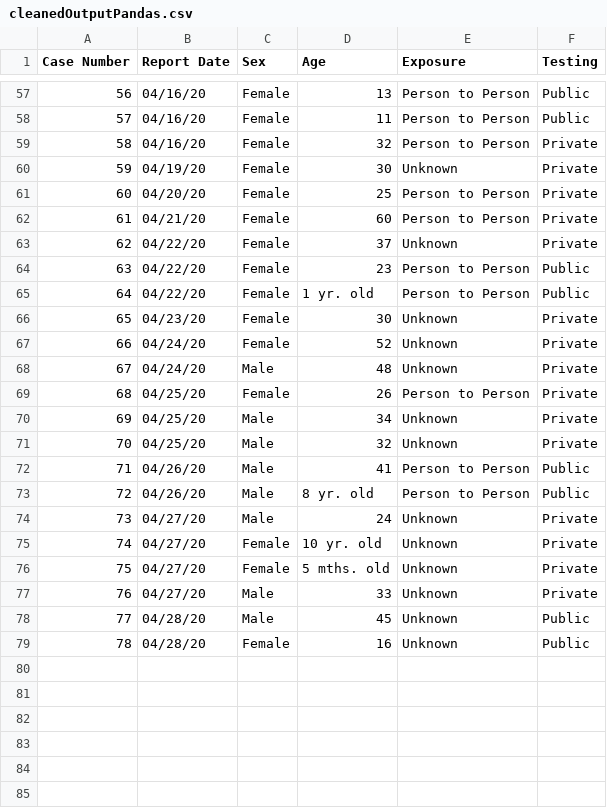
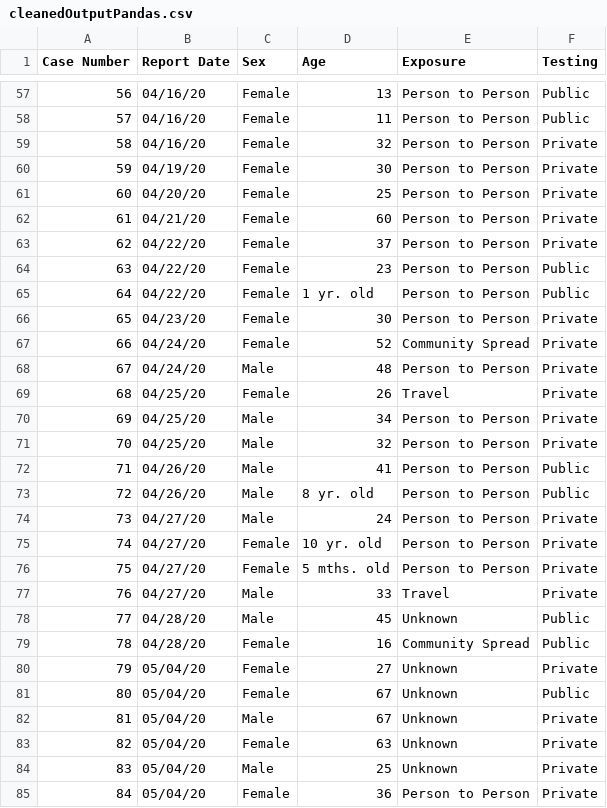
Before and after one commit to Tundrasama/ectorCountyCases, a CSV file: cleanedOutputPandas.csv, drawn as a sheet; only a part is shown, gaps mark what is left out; the diff covers the shown part only.

```diff
--- a/cleanedOutputPandas.csv
+++ b/cleanedOutputPandas.csv
@@ -59,21 +59,27 @@ Case Number,Report Date,Sex,Age,Exposure,Testing
 58,04/16/20,Female,32,Person to Person,Private
-59,04/19/20,Female,30,Unknown,Private
+59,04/19/20,Female,30,Person to Person,Private
 60,04/20/20,Female,25,Person to Person,Private
 61,04/21/20,Female,60,Person to Person,Private
-62,04/22/20,Female,37,Unknown,Private
+62,04/22/20,Female,37,Person to Person,Private
 63,04/22/20,Female,23,Person to Person,Public
 64,04/22/20,Female,1 yr. old,Person to Person,Public
-65,04/23/20,Female,30,Unknown,Private
-66,04/24/20,Female,52,Unknown,Private
-67,04/24/20,Male,48,Unknown,Private
-68,04/25/20,Female,26,Person to Person,Private
-69,04/25/20,Male,34,Unknown,Private
-70,04/25/20,Male,32,Unknown,Private
+65,04/23/20,Female,30,Person to Person,Private
+66,04/24/20,Female,52,Community Spread,Private
+67,04/24/20,Male,48,Person to Person,Private
+68,04/25/20,Female,26,Travel,Private
+69,04/25/20,Male,34,Person to Person,Private
+70,04/25/20,Male,32,Person to Person,Private
 71,04/26/20,Male,41,Person to Person,Public
 72,04/26/20,Male,8 yr. old,Person to Person,Public
-73,04/27/20,Male,24,Unknown,Private
-74,04/27/20,Female,10 yr. old,Unknown,Private
-75,04/27/20,Female,5 mths. old,Unknown,Private
-76,04/27/20,Male,33,Unknown,Private
+73,04/27/20,Male,24,Person to Person,Private
+74,04/27/20,Female,10 yr. old,Person to Person,Private
+75,04/27/20,Female,5 mths. old,Person to Person,Private
+76,04/27/20,Male,33,Travel,Private
 77,04/28/20,Male,45,Unknown,Public
-78,04/28/20,Female,16,Unknown,Public
+78,04/28/20,Female,16,Community Spread,Public
+79,05/04/20,Female,27,Unknown,Private
+80,05/04/20,Female,67,Unknown,Public
+81,05/04/20,Male,67,Unknown,Private
+82,05/04/20,Female,63,Unknown,Private
+83,05/04/20,Male,25,Unknown,Private
+84,05/04/20,Female,36,Person to Person,Private
```
Also changed, not shown: 15 edited cells elsewhere in this file, 3 other files.
